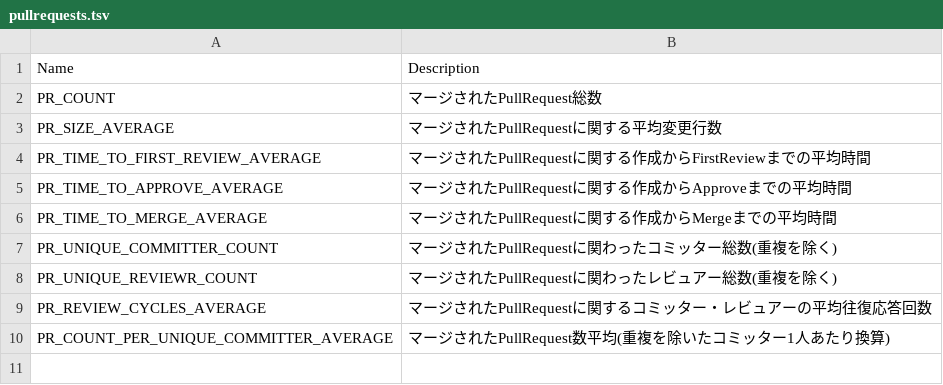
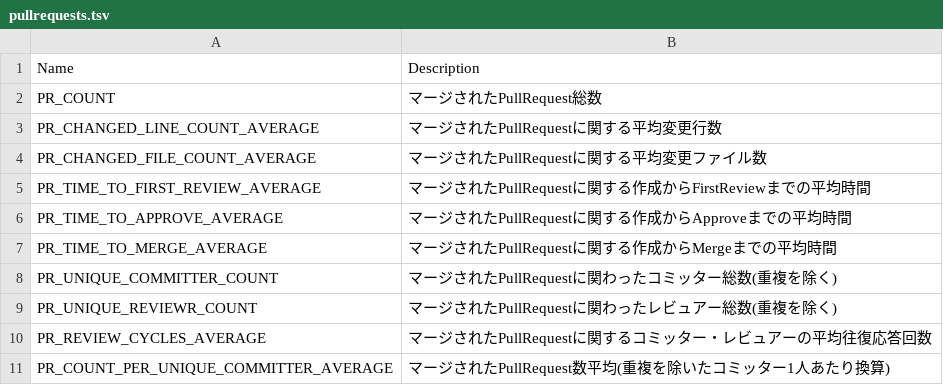
Before and after one commit to MichinaoShimizu/devmetrics, a TSV file: metrics/pullrequests.tsv, drawn as a sheet.

```diff
--- a/metrics/pullrequests.tsv
+++ b/metrics/pullrequests.tsv
@@ -2,3 +2,4 @@ Name	Description
 PR_COUNT	マージされたPullRequest総数
-PR_SIZE_AVERAGE	マージされたPullRequestに関する平均変更行数
+PR_CHANGED_LINE_COUNT_AVERAGE	マージされたPullRequestに関する平均変更行数
+PR_CHANGED_FILE_COUNT_AVERAGE	マージされたPullRequestに関する平均変更ファイル数
 PR_TIME_TO_FIRST_REVIEW_AVERAGE	マージされたPullRequestに関する作成からFirstReviewまでの平均時間
```
Also changed, not shown: metrics/pullrequest.tsv, metrics/sourcecode.tsv.
